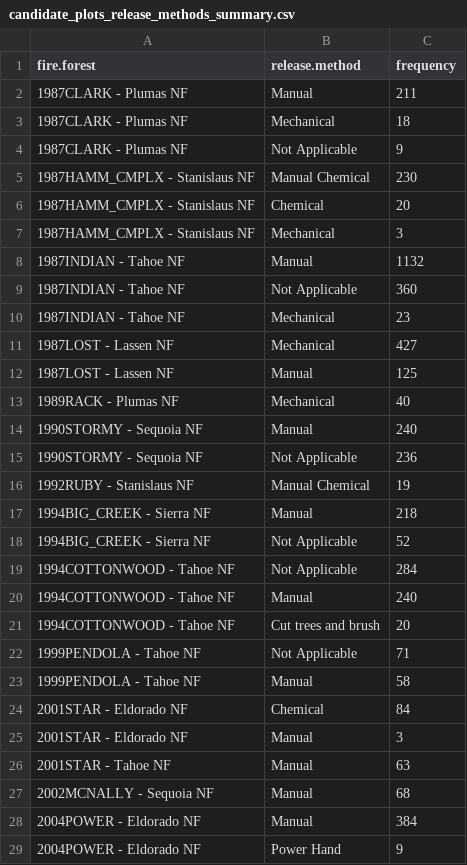
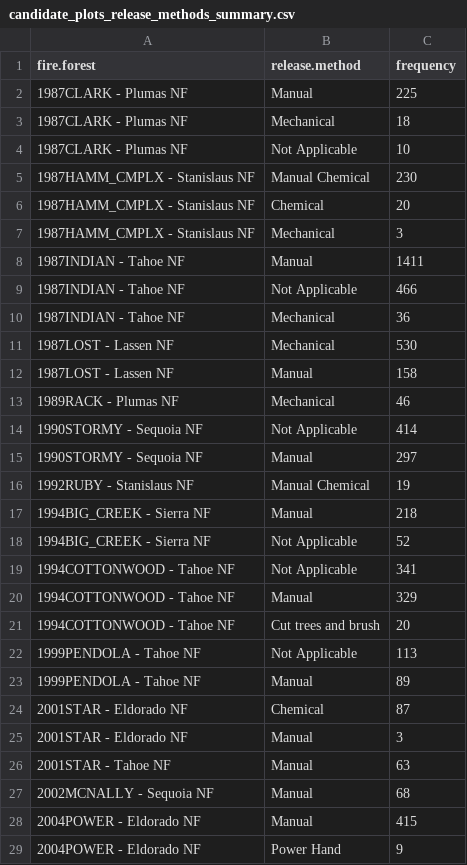
Before and after one commit to LatimerLab/postfire-management, a CSV file: data/site-selection/output/candidate-plots/candidate_plots_release_methods_summary.csv, drawn as a sheet; only a part is shown; the diff covers the shown part only.

```diff
--- a/data/site-selection/output/candidate-plots/candidate_plots_release_methods_summary.csv
+++ b/data/site-selection/output/candidate-plots/candidate_plots_release_methods_summary.csv
@@ -1,5 +1,5 @@
 "fire.forest","release.method","frequency"
-"1987CLARK - Plumas NF","Manual",211
+"1987CLARK - Plumas NF","Manual",225
 "1987CLARK - Plumas NF","Mechanical",18
-"1987CLARK - Plumas NF","Not Applicable",9
+"1987CLARK - Plumas NF","Not Applicable",10
 "1987HAMM_CMPLX - Stanislaus NF","Manual Chemical",230
@@ -7,10 +7,10 @@
 "1987HAMM_CMPLX - Stanislaus NF","Mechanical",3
-"1987INDIAN - Tahoe NF","Manual",1132
-"1987INDIAN - Tahoe NF","Not Applicable",360
-"1987INDIAN - Tahoe NF","Mechanical",23
-"1987LOST - Lassen NF","Mechanical",427
-"1987LOST - Lassen NF","Manual",125
-"1989RACK - Plumas NF","Mechanical",40
-"1990STORMY - Sequoia NF","Manual",240
-"1990STORMY - Sequoia NF","Not Applicable",236
+"1987INDIAN - Tahoe NF","Manual",1411
+"1987INDIAN - Tahoe NF","Not Applicable",466
+"1987INDIAN - Tahoe NF","Mechanical",36
+"1987LOST - Lassen NF","Mechanical",530
+"1987LOST - Lassen NF","Manual",158
+"1989RACK - Plumas NF","Mechanical",46
+"1990STORMY - Sequoia NF","Not Applicable",414
+"1990STORMY - Sequoia NF","Manual",297
 "1992RUBY - Stanislaus NF","Manual Chemical",19
@@ -18,8 +18,8 @@
 "1994BIG_CREEK - Sierra NF","Not Applicable",52
-"1994COTTONWOOD - Tahoe NF","Not Applicable",284
-"1994COTTONWOOD - Tahoe NF","Manual",240
+"1994COTTONWOOD - Tahoe NF","Not Applicable",341
+"1994COTTONWOOD - Tahoe NF","Manual",329
 "1994COTTONWOOD - Tahoe NF","Cut trees and brush",20
-"1999PENDOLA - Tahoe NF","Not Applicable",71
-"1999PENDOLA - Tahoe NF","Manual",58
-"2001STAR - Eldorado NF","Chemical",84
+"1999PENDOLA - Tahoe NF","Not Applicable",113
+"1999PENDOLA - Tahoe NF","Manual",89
+"2001STAR - Eldorado NF","Chemical",87
 "2001STAR - Eldorado NF","Manual",3
@@ -27,3 +27,3 @@
 "2002MCNALLY - Sequoia NF","Manual",68
-"2004POWER - Eldorado NF","Manual",384
+"2004POWER - Eldorado NF","Manual",415
 "2004POWER - Eldorado NF","Power Hand",9
```
Also changed, not shown: 5 edited cells elsewhere in this file, data/site-selection/output/candidate-plots/candidate_plots_management_stratification_v3allrelease.csv, data/site-selection/output/candidate-plots/plot_summ_for_workshop.csv, 12 other files.
